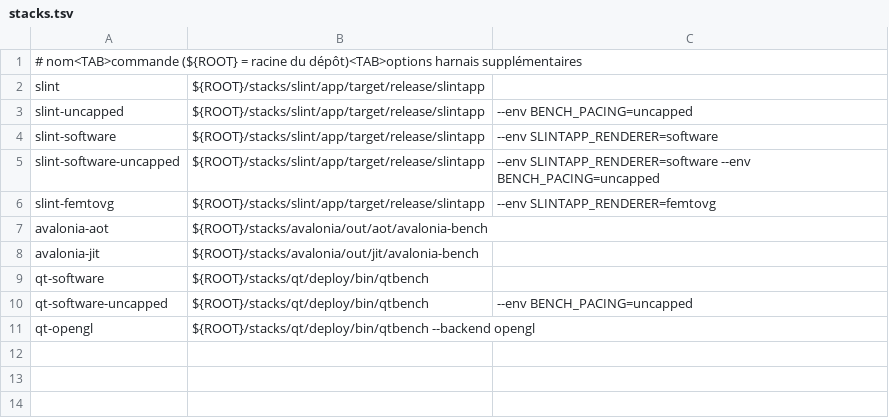
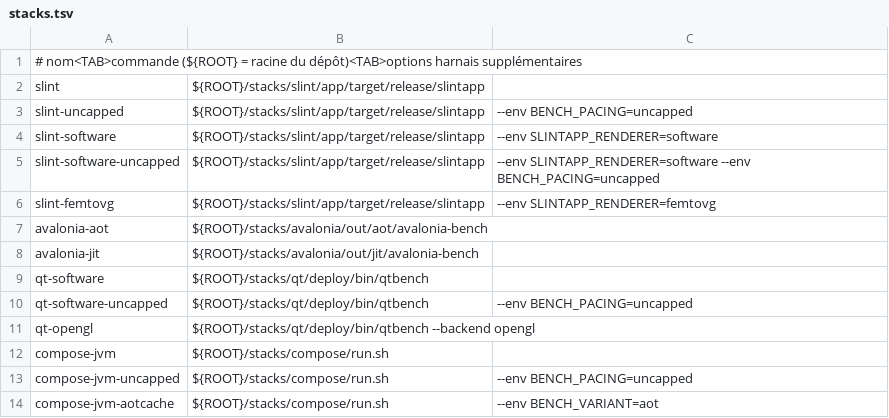
Before and after one commit to rltbg/benchmark, a TSV file: harness/stacks.tsv, drawn as a sheet; the diff names each change by its address in the sheet, - before the commit and + after, or states it on an @@ line.

```diff
--- a/harness/stacks.tsv
+++ b/harness/stacks.tsv
+row 12: compose-jvm | ${ROOT}/stacks/compose/run.sh
+row 13: compose-jvm-uncapped | ${ROOT}/stacks/compose/run.sh | --env BENCH_PACING=uncapped
+row 14: compose-jvm-aotcache | ${ROOT}/stacks/compose/run.sh | --env BENCH_VARIANT=aot
```
Also changed, not shown: 2 other files.
